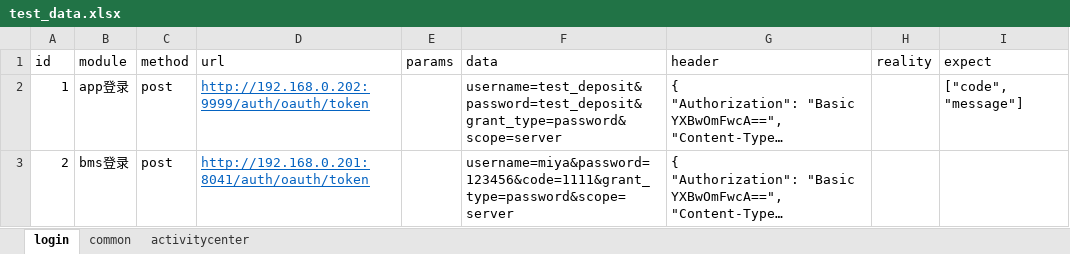
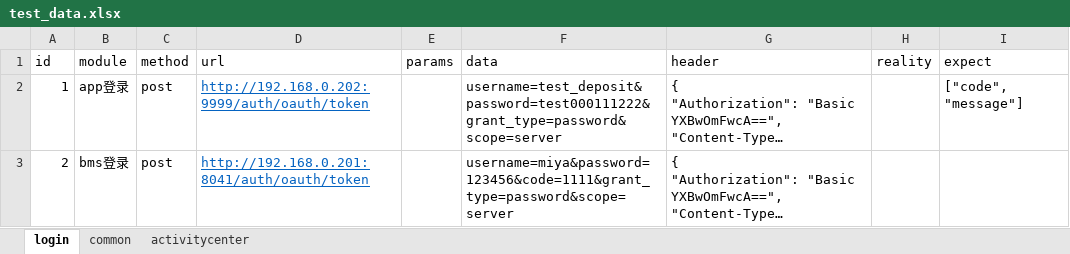
Before and after one commit to jaysonzxk/timed_task, an Excel workbook: test_data/test_data.xlsx, sheet login, drawn as a sheet; long unchanged cells end in …; values as stored, in another font and other column widths than the file's, no borders; the diff names each change by its address in the sheet, - before the commit and + after, or states it on an @@ line.

```diff
--- a/test_data/test_data.xlsx (sheet login)
+++ b/test_data/test_data.xlsx (sheet login)
-F2 (data): username=test_deposit&password=test_deposit&grant_type=password&scope=server
+F2 (data): username=test_deposit&password=test000111222&grant_type=password&scope=server
```
Also changed, not shown: 2 other files.
